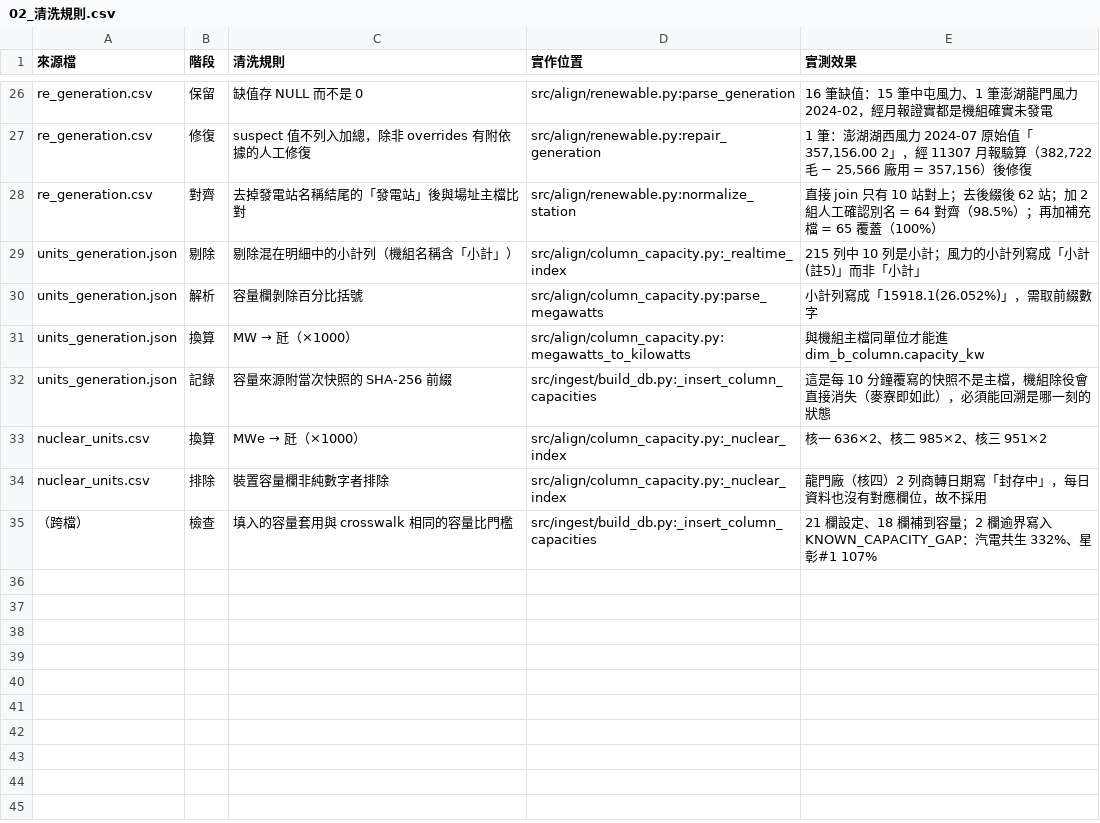
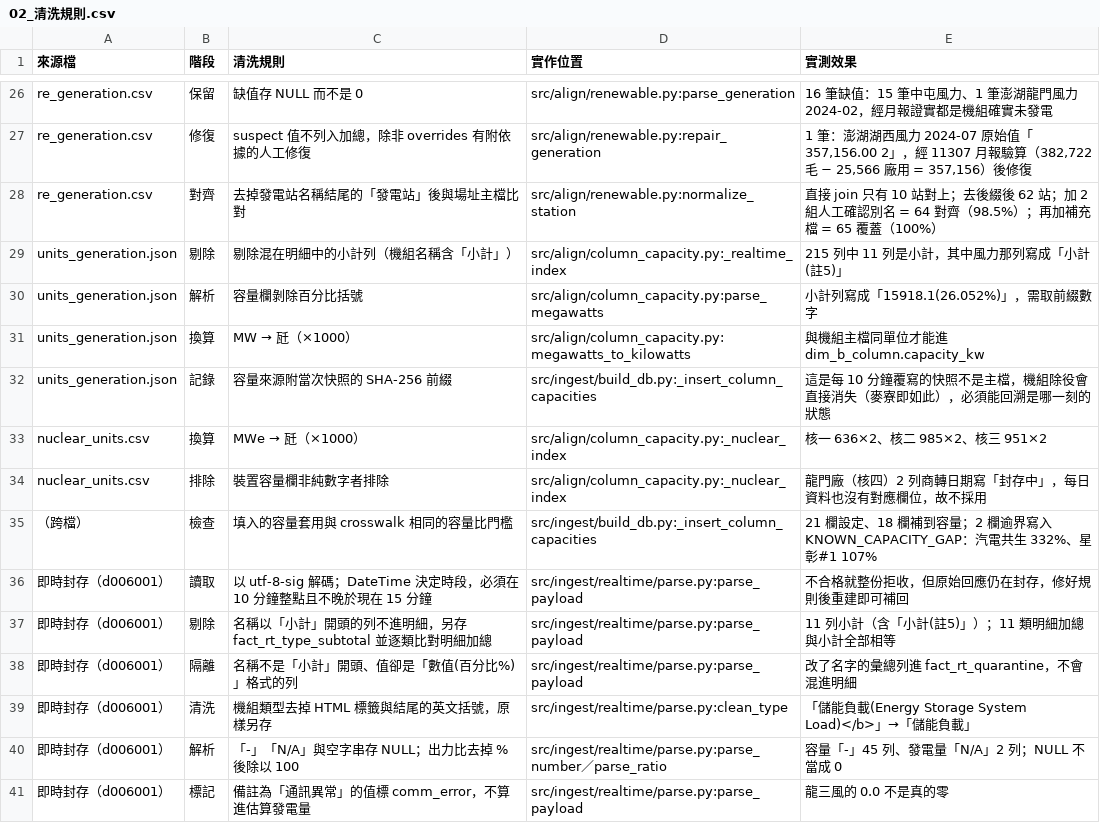
Before and after one commit to lee851104/text2sql_project, a CSV file: docs/lineage/02_清洗規則.csv, drawn as a sheet; only a part is shown, gaps mark what is left out.

```diff
--- a/docs/lineage/02_清洗規則.csv
+++ b/docs/lineage/02_清洗規則.csv
@@ -28,3 +28,3 @@ re_generation.csv,修復,suspect 值不列入加總，除非 overrides 有附依
 re_generation.csv,對齊,去掉發電站名稱結尾的「發電站」後與場址主檔比對,src/align/renewable.py:normalize_station,直接 join 只有 10 站對上；去後綴後 62 站；加 2 組人工確認別名 = 64 對齊（98.5%）；再加補充檔 = 65 覆蓋（100%）
-units_generation.json,剔除,剔除混在明細中的小計列（機組名稱含「小計」）,src/align/column_capacity.py:_realtime_index,215 列中 10 列是小計；風力的小計列寫成「小計(註5)」而非「小計」
+units_generation.json,剔除,剔除混在明細中的小計列（機組名稱含「小計」）,src/align/column_capacity.py:_realtime_index,215 列中 11 列是小計，其中風力那列寫成「小計(註5)」
 units_generation.json,解析,容量欄剝除百分比括號,src/align/column_capacity.py:parse_megawatts,小計列寫成「15918.1(26.052%)」，需取前綴數字
@@ -35 +35,7 @@ nuclear_units.csv,排除,裝置容量欄非純數字者排除,src/align/column_c
 （跨檔）,檢查,填入的容量套用與 crosswalk 相同的容量比門檻,src/ingest/build_db.py:_insert_column_capacities,21 欄設定、18 欄補到容量；2 欄逾界寫入 KNOWN_CAPACITY_GAP：汽電共生 332%、星彰#1 107%
+即時封存（d006001）,讀取,以 utf-8-sig 解碼；DateTime 決定時段，必須在 10 分鐘整點且不晚於現在 15 分鐘,src/ingest/realtime/parse.py:parse_payload,不合格就整份拒收，但原始回應仍在封存，修好規則後重建即可補回
+即時封存（d006001）,剔除,名稱以「小計」開頭的列不進明細，另存 fact_rt_type_subtotal 並逐類比對明細加總,src/ingest/realtime/parse.py:parse_payload,11 列小計（含「小計(註5)」）；11 類明細加總與小計全部相等
+即時封存（d006001）,隔離,名稱不是「小計」開頭、值卻是「數值(百分比%)」格式的列,src/ingest/realtime/parse.py:parse_payload,改了名字的彙總列進 fact_rt_quarantine，不會混進明細
+即時封存（d006001）,清洗,機組類型去掉 HTML 標籤與結尾的英文括號，原樣另存,src/ingest/realtime/parse.py:clean_type,「儲能負載(Energy Storage System Load)</b>」→「儲能負載」
+即時封存（d006001）,解析,「-」「N/A」與空字串存 NULL；出力比去掉 % 後除以 100,src/ingest/realtime/parse.py:parse_number／parse_ratio,容量「-」45 列、發電量「N/A」2 列；NULL 不當成 0
+即時封存（d006001）,標記,備註為「通訊異常」的值標 comm_error，不算進估算發電量,src/ingest/realtime/parse.py:parse_payload,龍三風的 0.0 不是真的零
```
Also changed, not shown: docs/lineage/01_資料來源.csv, docs/lineage/03_對齊產物.csv, 4 other files.
